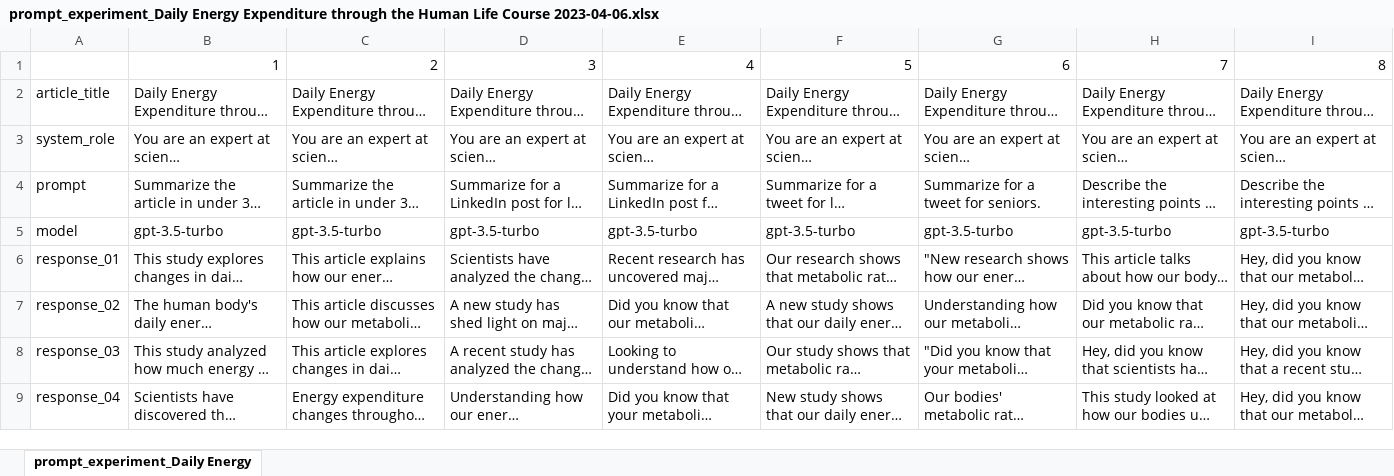
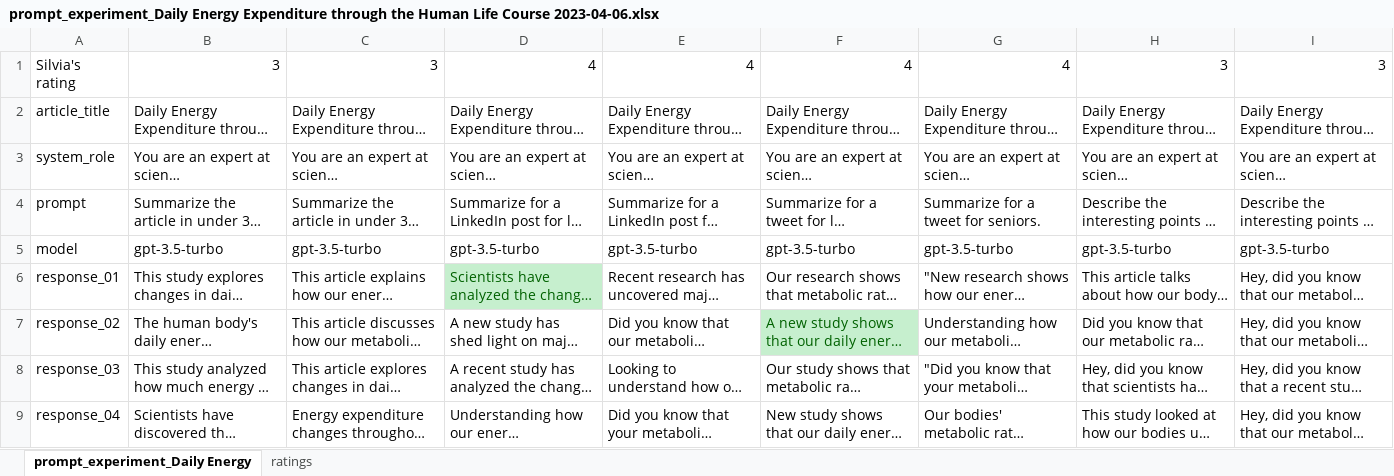
Before and after one commit to GinkgoHealth/content-summarization, an Excel workbook: output/prompt_experiment_Daily Energy Expenditure through the Human Life Course 2023-04-06.xlsx, sheet prompt_experiment_Daily Energy, drawn as a sheet; only a part is shown; long unchanged cells end in …; values as stored, in another font and other column widths than the file's, no borders; conditional formats not drawn; removed rows and columns are numbered as before the commit, all else as after; the diff names each change by its address in the sheet, - before the commit and + after, or states it on an @@ line.

Commit message:
experimented with new prompts

```diff
--- a/output/prompt_experiment_Daily Energy Expenditure through the Human Life Course 2023-04-06.xlsx (sheet prompt_experiment_Daily Energy)
+++ b/output/prompt_experiment_Daily Energy Expenditure through the Human Life Course 2023-04-06.xlsx (sheet prompt_experiment_Daily Energy)
+sheet tab: ratings
-row 1:  | 1 | 2 | 3 | 4 | 5 | 6 | 7 | 8
+row 1: Silvia's rating | 3 | 3 | 4 | 4 | 4 | 4 | 3 | 3
@@ D6 fill: none → #C6EFCE, text colour: black → #006100 @@
@@ F7 fill: none → #C6EFCE, text colour: black → #006100 @@
```
Also changed, not shown: 6 other files.
